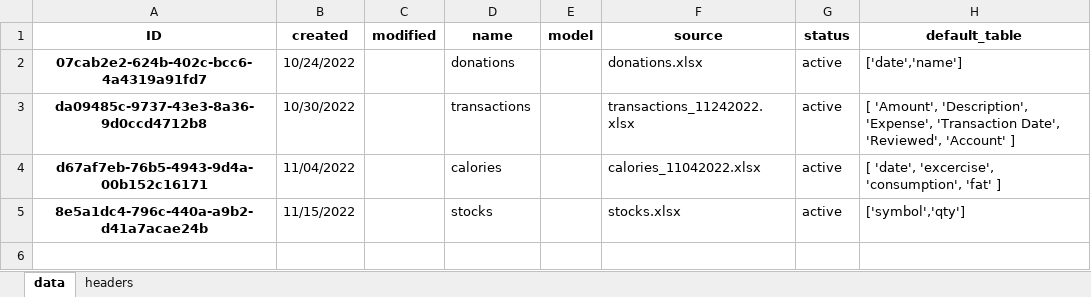
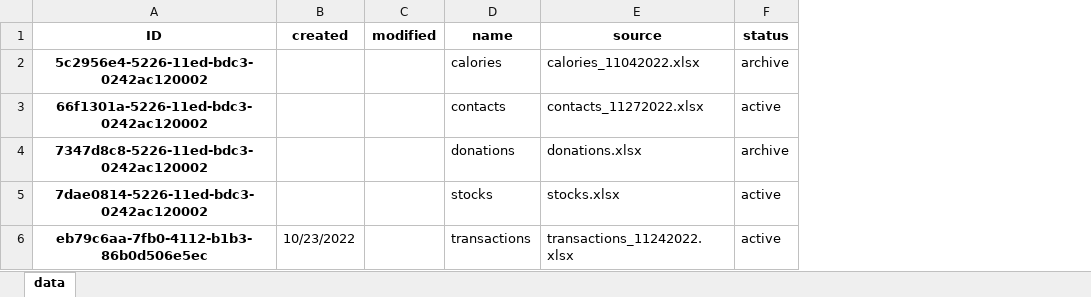
Before and after one commit to datagangstar/Nex, an Excel workbook: datasets.xlsx, sheet data, drawn as a sheet; values as stored, in another font and other column widths than the file's, no borders; removed rows and columns are numbered as before the commit, all else as after; the diff names each change by its address in the sheet, - before the commit and + after, or states it on an @@ line.

```diff
--- a/datasets.xlsx (sheet data)
+++ b/datasets.xlsx (sheet data)
-sheet tab: headers
-column E (model), empty
-column H (default_table), rows 2-3: ['date','name'] | [ 'Amount', 'Description', 'Expense', 'Transaction Date', 'Reviewed', 'Account' ]
+row 2: 5c2956e4-5226-11ed-bdc3-0242ac120002 |  |  | calories | calories_11042022.xlsx | archive
+row 3: 66f1301a-5226-11ed-bdc3-0242ac120002 |  |  | contacts | contacts_11272022.xlsx | active
-A4 (ID): 07cab2e2-624b-402c-bcc6-4a4319a91fd7
+A4 (ID): 7347d8c8-5226-11ed-bdc3-0242ac120002
-B4 (created): 10/24/2022
+B4 (created): (empty)
-F4 (status): active
+F4 (status): archive
+row 5: 7dae0814-5226-11ed-bdc3-0242ac120002 |  |  | stocks | stocks.xlsx | active
-A6 (ID): da09485c-9737-43e3-8a36-9d0ccd4712b8
+A6 (ID): eb79c6aa-7fb0-4112-b1b3-86b0d506e5ec
-B6 (created): 10/30/2022
+B6 (created): 10/23/2022
-row 4: d67af7eb-76b5-4943-9d4a-00b152c16171 | 11/04/2022 |  | calories |  | calories_11042022.xlsx | active | [ 'date', 'excercise', 'consumption', 'fat' ]
-row 5: 8e5a1dc4-796c-440a-a9b2-d41a7acae24b | 11/15/2022 |  | stocks |  | stocks.xlsx | active | ['symbol','qty']
```
Also changed, not shown: datasets/calories_11042022.xlsx, datasets/donations.xlsx, 4 other files.
